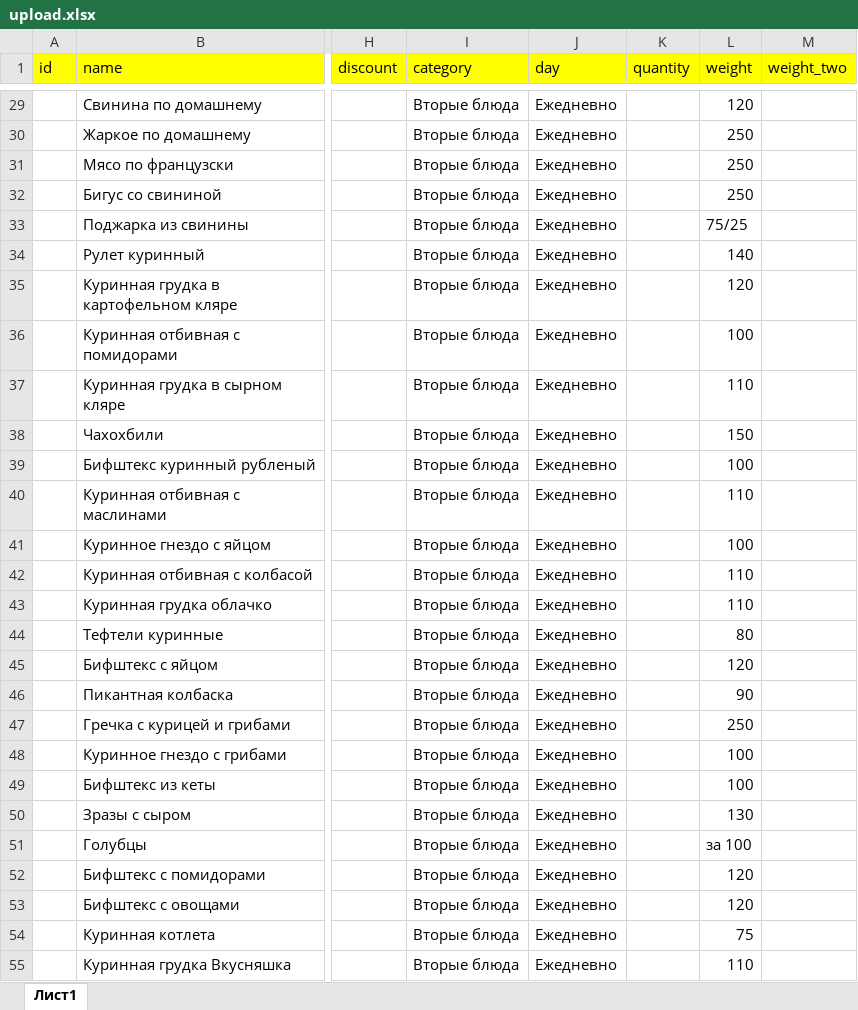
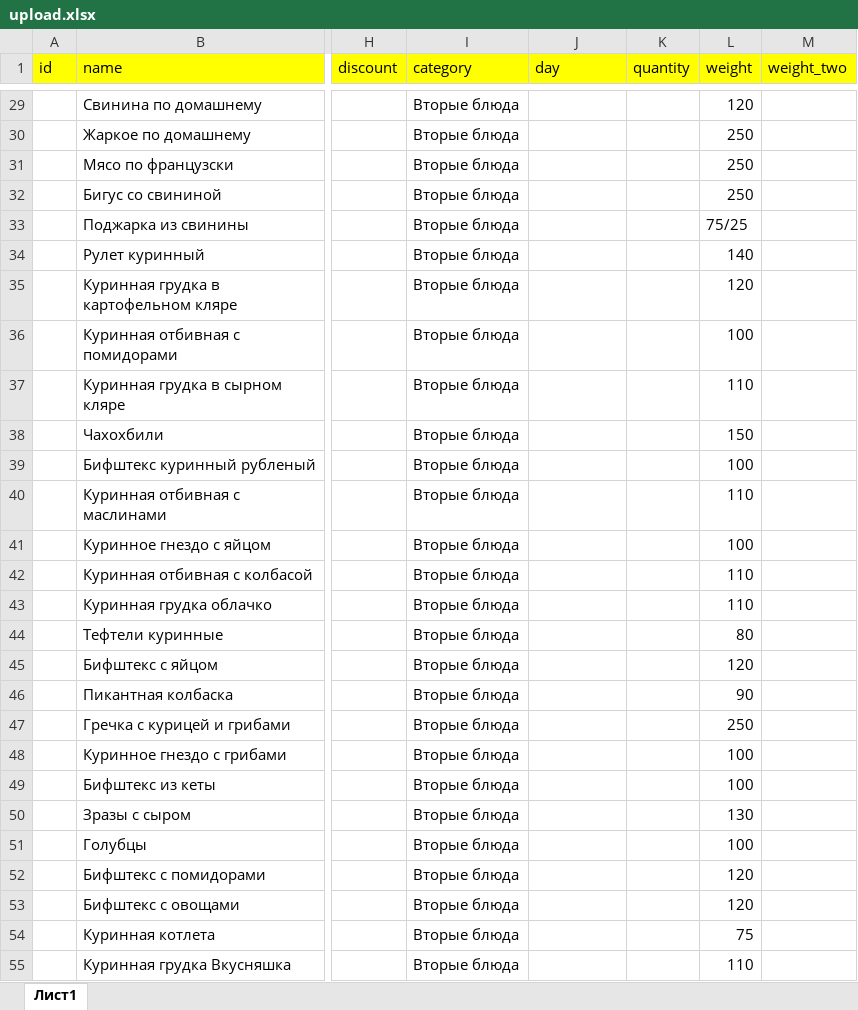
Before and after one commit to avroratomsk/dj-trapeza, an Excel workbook: main/upload/upload.xlsx, sheet Лист1, drawn as a sheet; only a part is shown, gaps mark what is left out; values as stored, in another font and other column widths than the file's, no borders; charts and pictures not drawn; the diff covers the shown part only; the diff names each change by its address in the sheet, - before the commit and + after, or states it on an @@ line.

```diff
--- a/main/upload/upload.xlsx (sheet Лист1)
+++ b/main/upload/upload.xlsx (sheet Лист1)
-J29:J55 (day): Ежедневно
+J29:J55 (day): (empty)
-L51 (weight): за 100
+L51 (weight): 100
```
Also changed, not shown: 231 edited cells and cell formats elsewhere in this sheet, 41 other files.
